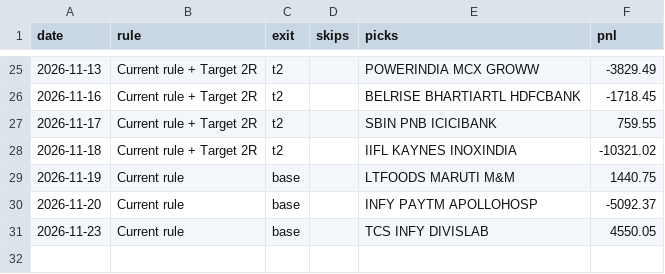
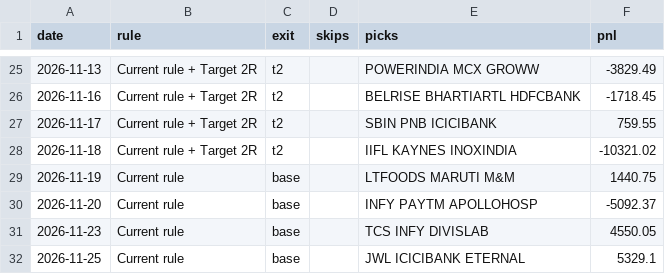
Before and after one commit to Adit0396/AlgoTrading, a CSV file: forward-test-data-india/review/learned.csv, drawn as a sheet; only a part is shown, gaps mark what is left out; the diff names each change by its address in the sheet, - before the commit and + after, or states it on an @@ line.

```diff
--- a/forward-test-data-india/review/learned.csv
+++ b/forward-test-data-india/review/learned.csv
+row 32: 2026-11-25 | Current rule | base |  | JWL ICICIBANK ETERNAL | 5329.1
```
Also changed, not shown: forward-test-data-india/review/candidates.csv, forward-test-data-india/review/race.csv, 13 other files.
